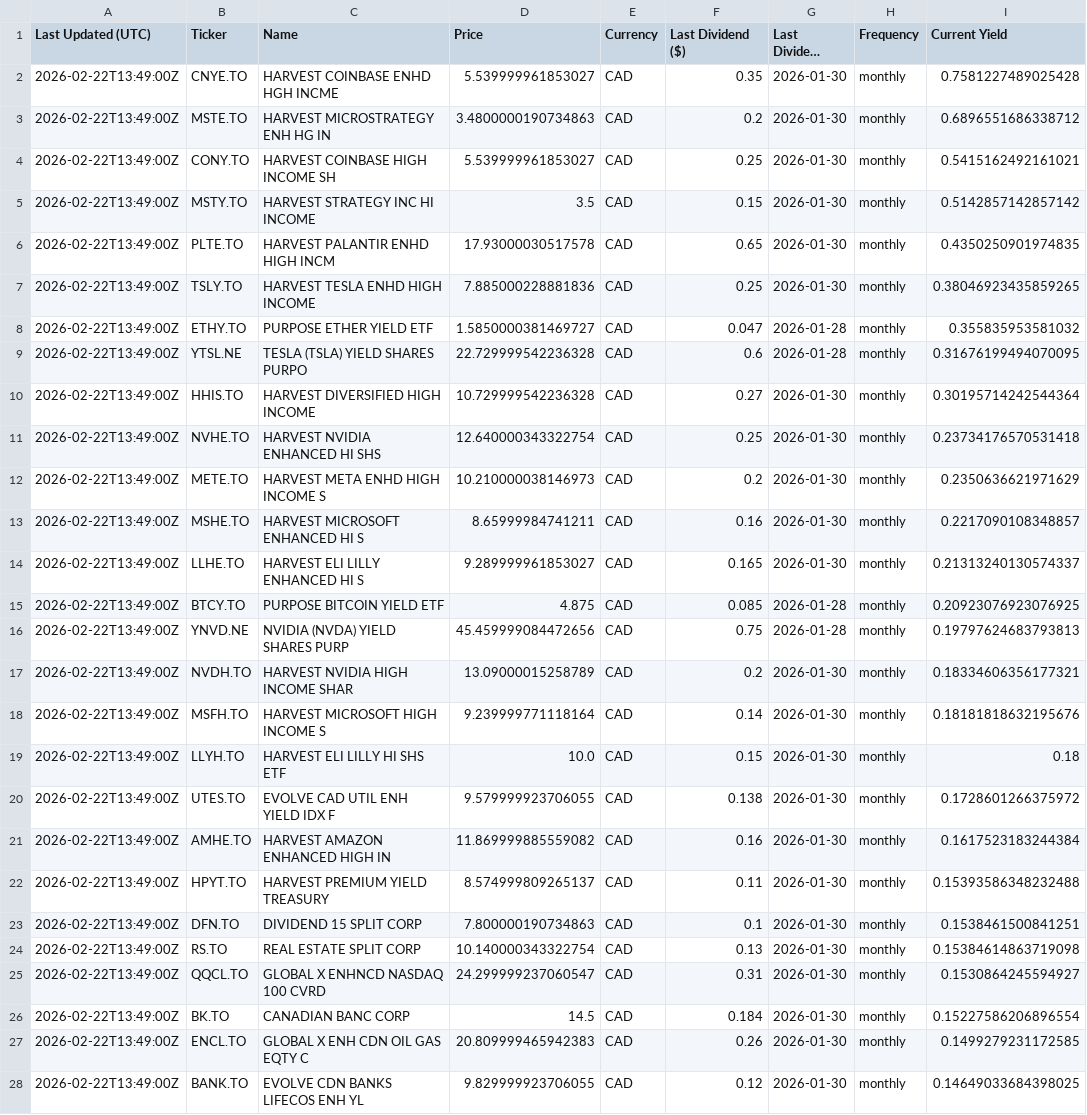
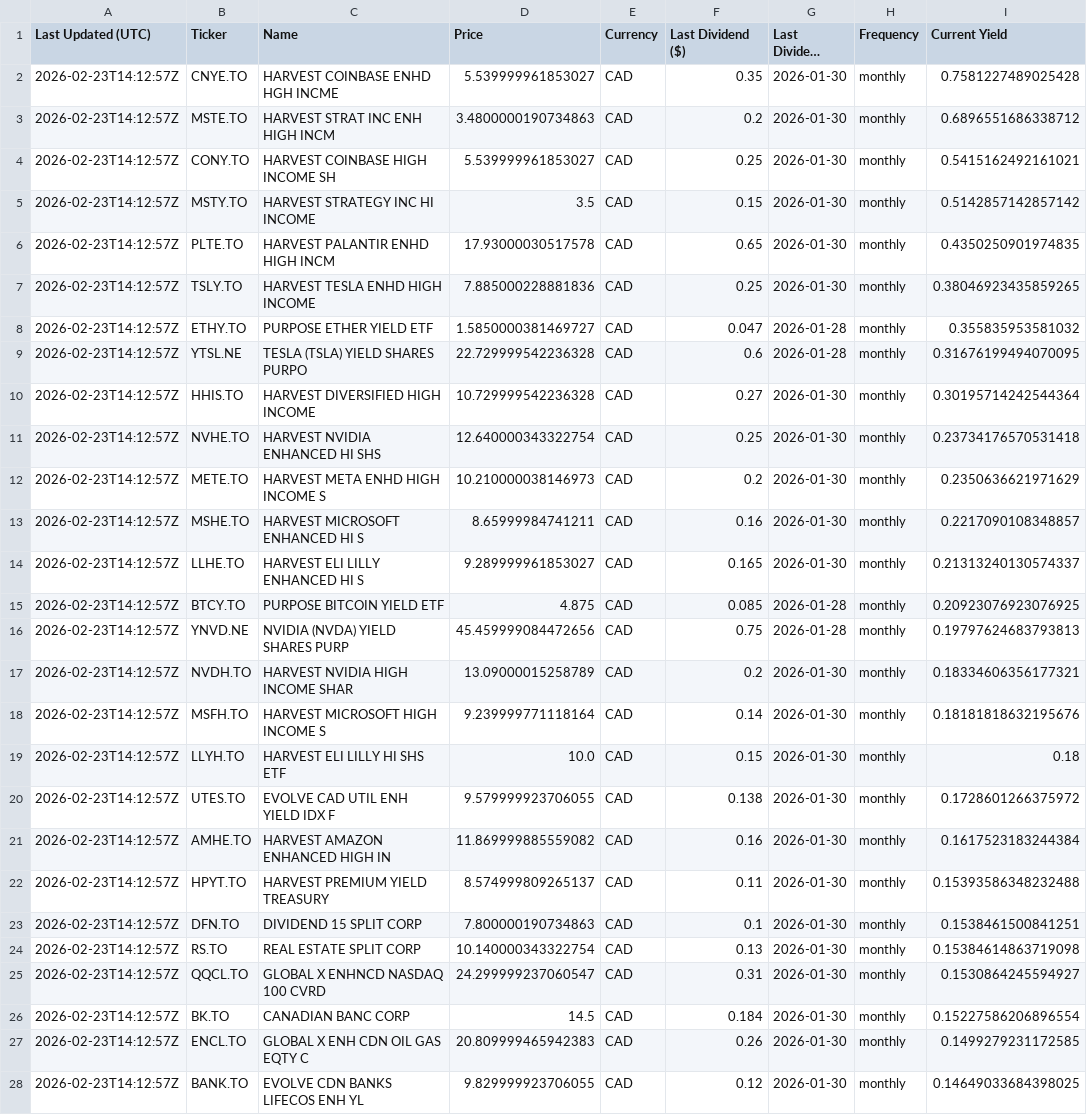
Before and after one commit to willynilly91/dividendAnalyzer, a CSV file: current_etf_yields_canada.csv, drawn as a sheet; only a part is shown; long unchanged cells end in …; the diff covers the shown part only; the diff names each change by its address in the sheet, - before the commit and + after, or states it on an @@ line.

```diff
--- a/current_etf_yields_canada.csv
+++ b/current_etf_yields_canada.csv
-A2:A28 (Last Updated (UTC)): 2026-02-22T13:49:00Z
+A2:A28 (Last Updated (UTC)): 2026-02-23T14:12:57Z
-C3 (Name): HARVEST MICROSTRATEGY ENH HG IN
+C3 (Name): HARVEST STRAT INC ENH HIGH INCM
```
Also changed, not shown: 75 edited cells elsewhere in this file, current_etf_yields_us.csv, historical_etf_yields_canada.csv, 1 other file.
